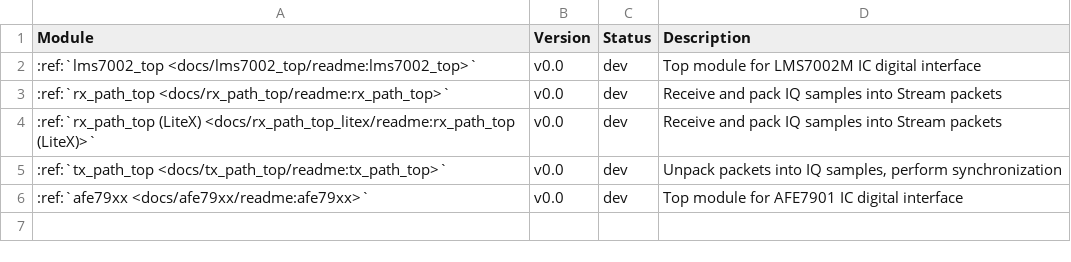
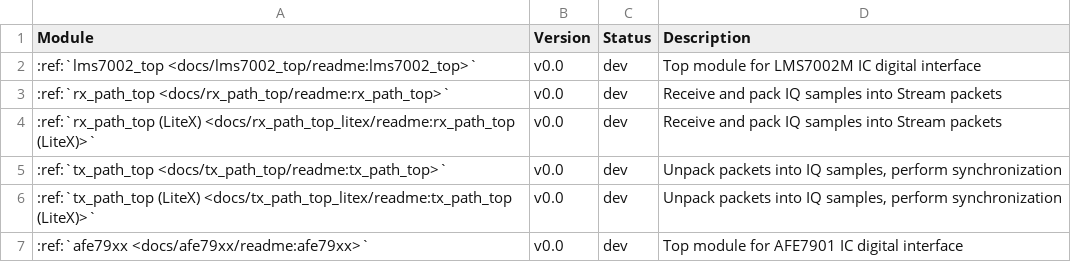
Before and after one commit to myriadrf/LimeDFB, a CSV file: docs/docs/dfb_list/available_modules.csv, drawn as a sheet.

Commit message:
Add tx_path_top_litex documentation

```diff
--- a/docs/docs/dfb_list/available_modules.csv
+++ b/docs/docs/dfb_list/available_modules.csv
@@ -5,2 +5,3 @@ Module,Version,Status,Description
 :ref:`tx_path_top <docs/tx_path_top/readme:tx_path_top>`,v0.0,dev,"Unpack packets into IQ samples, perform synchronization"
+:ref:`tx_path_top (LiteX) <docs/tx_path_top_litex/readme:tx_path_top (LiteX)>`,v0.0,dev,"Unpack packets into IQ samples, perform synchronization"
 :ref:`afe79xx <docs/afe79xx/readme:afe79xx>`,v0.0,dev,"Top module for AFE7901 IC digital interface"
```
Also changed, not shown: 3 other files.
